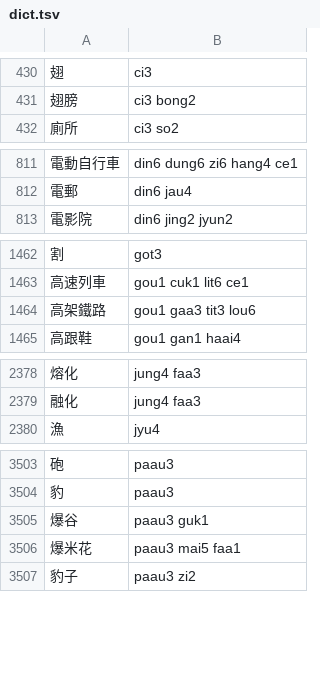
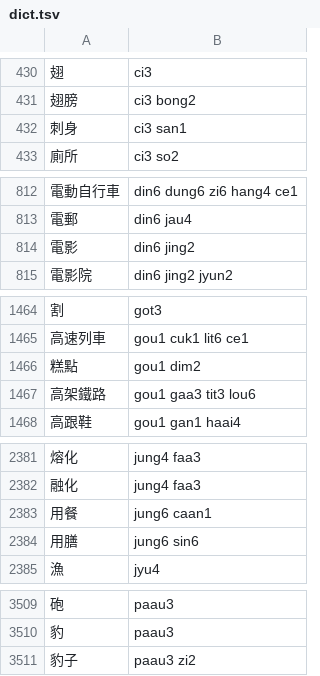
Before and after one commit to bingzheung/emoji-cantonese, a TSV file: output/dict.tsv, drawn as a sheet; only a part is shown, gaps mark what is left out; removed rows and columns are numbered as before the commit, all else as after; the diff covers the shown part only; the diff names each change by its address in the sheet, - before the commit and + after, or states it on an @@ line.

```diff
--- a/output/dict.tsv
+++ b/output/dict.tsv
+row 432: 刺身 | ci3 san1
+row 814: 電影 | din6 jing2
+row 1466: 糕點 | gou1 dim2
+row 2383: 用餐 | jung6 caan1
+row 2384: 用膳 | jung6 sin6
-row 3505: 爆谷 | paau3 guk1
-row 3506: 爆米花 | paau3 mai5 faa1
```
Also changed, not shown: 3 added rows and 1 edited cell elsewhere in this file, 5 other files.
